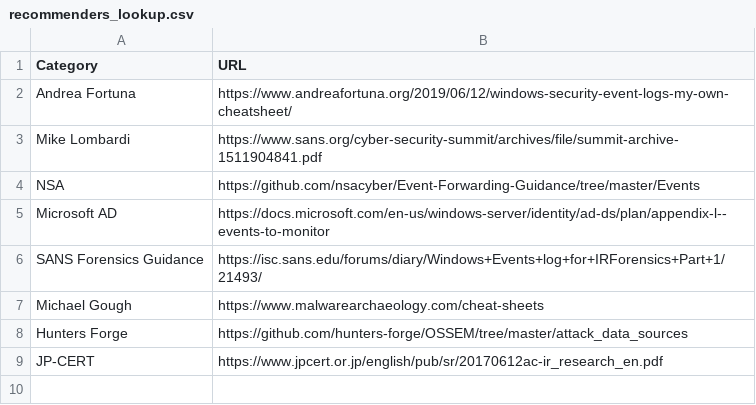
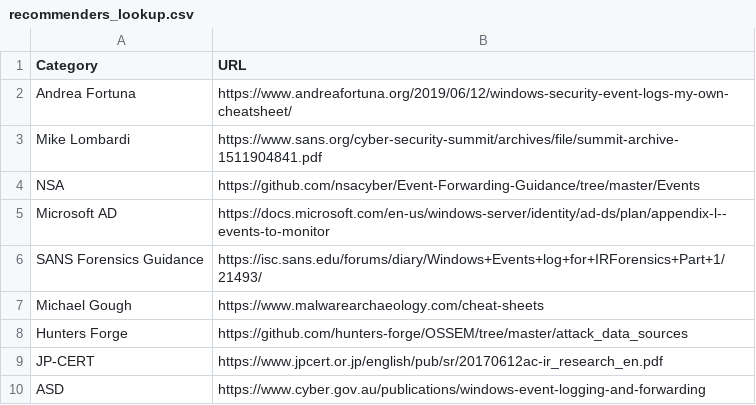
Before and after one commit to stressboi/splunk_wineventcode_secanalysis, a CSV file: lookups/recommenders_lookup.csv, drawn as a sheet.

```diff
--- a/lookups/recommenders_lookup.csv
+++ b/lookups/recommenders_lookup.csv
@@ -9 +9,2 @@ Hunters Forge,https://github.com/hunters-forge/OSSEM/tree/master/attack_data_sou
 JP-CERT,https://www.jpcert.or.jp/english/pub/sr/20170612ac-ir_research_en.pdf
+ASD,https://www.cyber.gov.au/publications/windows-event-logging-and-forwarding
```
Also changed, not shown: lookups/WindowsEventCodes.csv, 9 other files.
